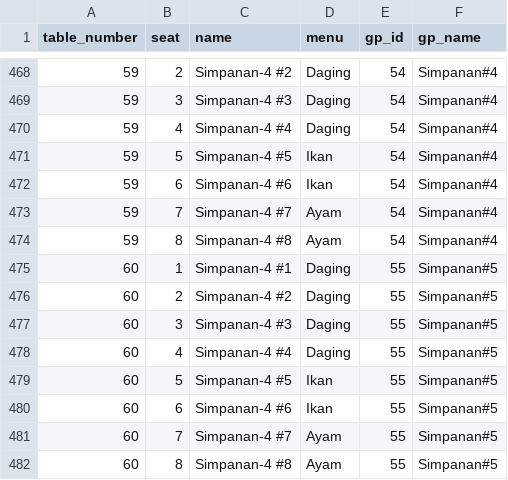
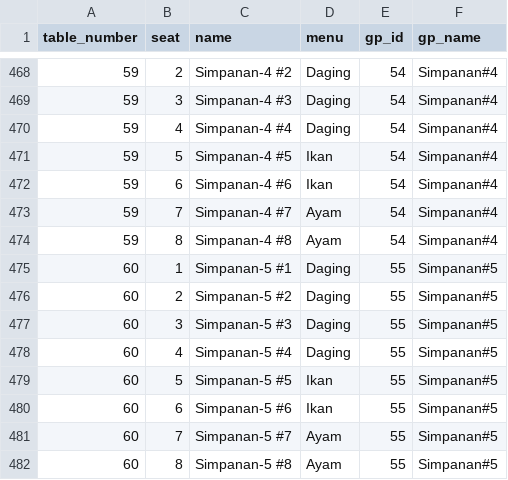
Before and after one commit to hamdanyc/mmmr, a CSV file: guest_seat.csv, drawn as a sheet; only a part is shown, gaps mark what is left out.

Commit message:
Add reserve5

```diff
--- a/guest_seat.csv
+++ b/guest_seat.csv
@@ -474,9 +474,9 @@ table_number,seat,name,menu,gp_id,gp_name
 59,8,Simpanan-4 #8,Ayam,54,Simpanan#4
-60,1,Simpanan-4 #1,Daging,55,Simpanan#5
-60,2,Simpanan-4 #2,Daging,55,Simpanan#5
-60,3,Simpanan-4 #3,Daging,55,Simpanan#5
-60,4,Simpanan-4 #4,Daging,55,Simpanan#5
-60,5,Simpanan-4 #5,Ikan,55,Simpanan#5
-60,6,Simpanan-4 #6,Ikan,55,Simpanan#5
-60,7,Simpanan-4 #7,Ayam,55,Simpanan#5
-60,8,Simpanan-4 #8,Ayam,55,Simpanan#5
+60,1,Simpanan-5 #1,Daging,55,Simpanan#5
+60,2,Simpanan-5 #2,Daging,55,Simpanan#5
+60,3,Simpanan-5 #3,Daging,55,Simpanan#5
+60,4,Simpanan-5 #4,Daging,55,Simpanan#5
+60,5,Simpanan-5 #5,Ikan,55,Simpanan#5
+60,6,Simpanan-5 #6,Ikan,55,Simpanan#5
+60,7,Simpanan-5 #7,Ayam,55,Simpanan#5
+60,8,Simpanan-5 #8,Ayam,55,Simpanan#5
```
